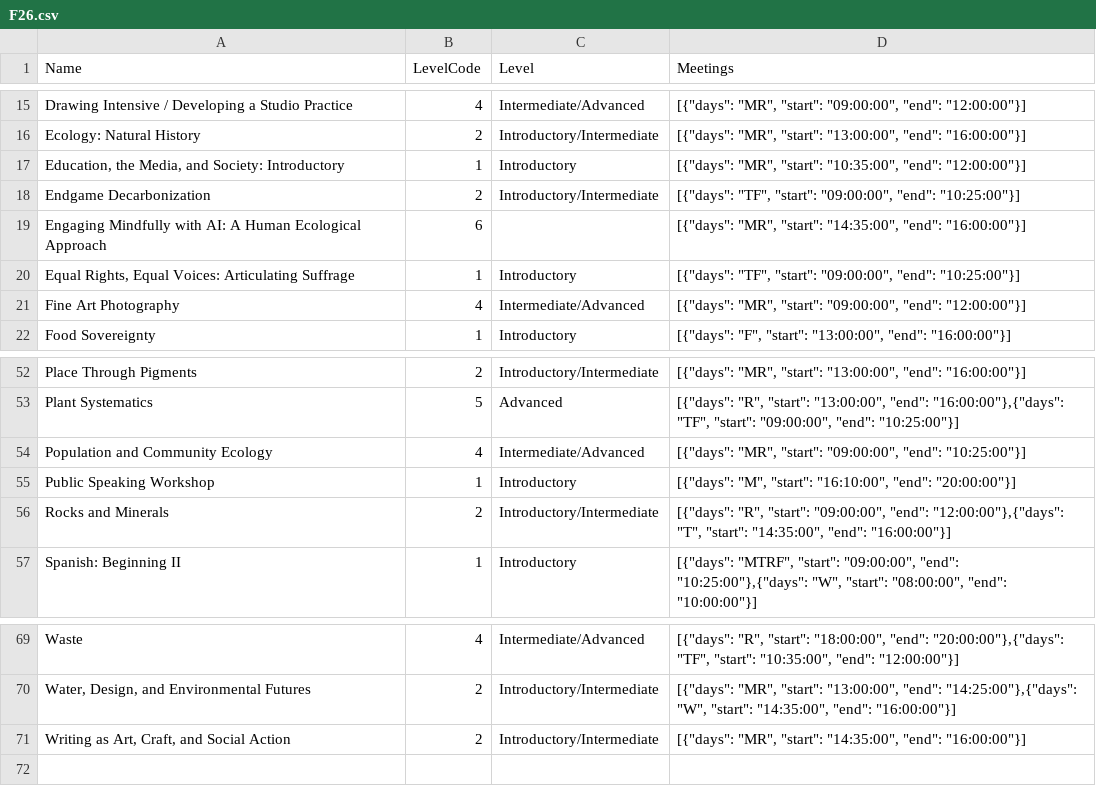
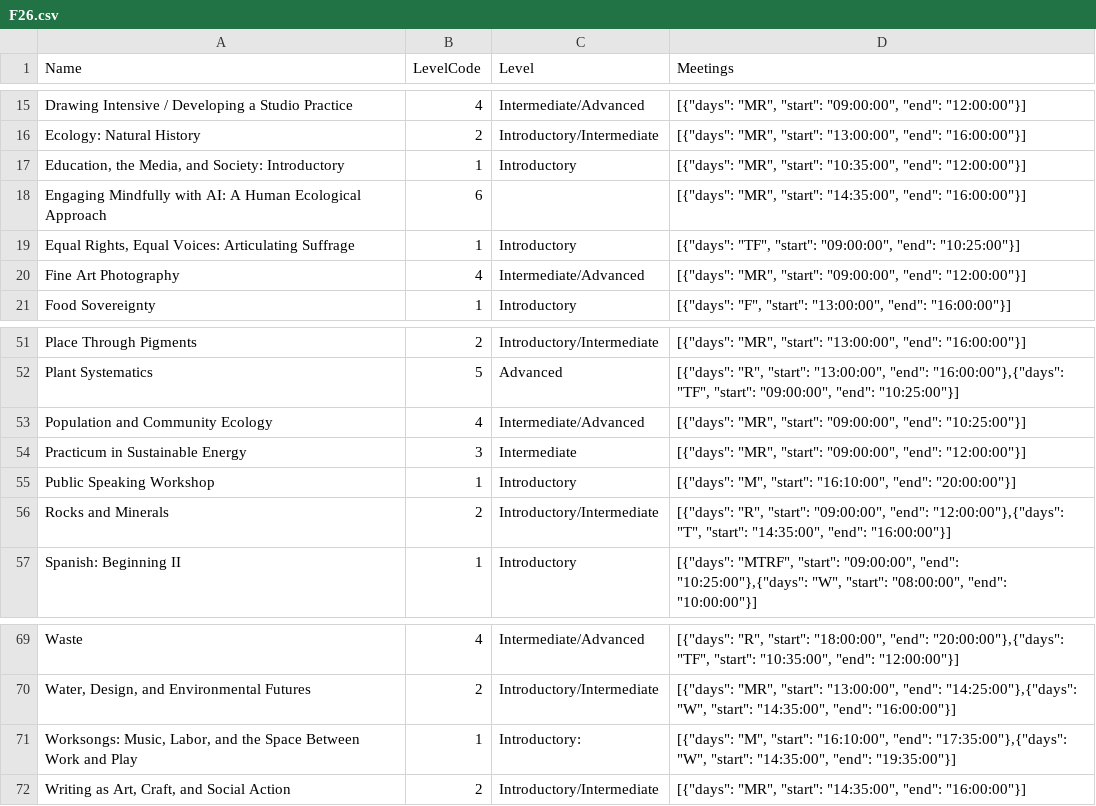
Before and after one commit to dpfeldman/dpfeldman.github.io, a CSV file: Courses/F26.csv, drawn as a sheet; only a part is shown, gaps mark what is left out; removed rows and columns are numbered as before the commit, all else as after; the diff names each change by its address in the sheet, - before the commit and + after, or states it on an @@ line.

Commit message:
Update Fall 26 to add Practicum in Sust. E class and Worksongs class, and remove Endgame Decarbonization

```diff
--- a/Courses/F26.csv
+++ b/Courses/F26.csv
-row 18: Endgame Decarbonization | 2 | Introductory/Intermediate | [{"days": "TF", "start": "09:00:00", "end": "10:25:00"}]
+row 54: Practicum in Sustainable Energy | 3 | Intermediate | [{"days": "MR", "start": "09:00:00", "end": "12:00:00"}]
+row 71: Worksongs: Music, Labor, and the Space Between Work and Play | 1 | Introductory: | [{"days": "M", "start": "16:10:00", "end": "17:35:00"},{"days": "W", "start": "14:35:00", "end": "19:35:00"}]
```
